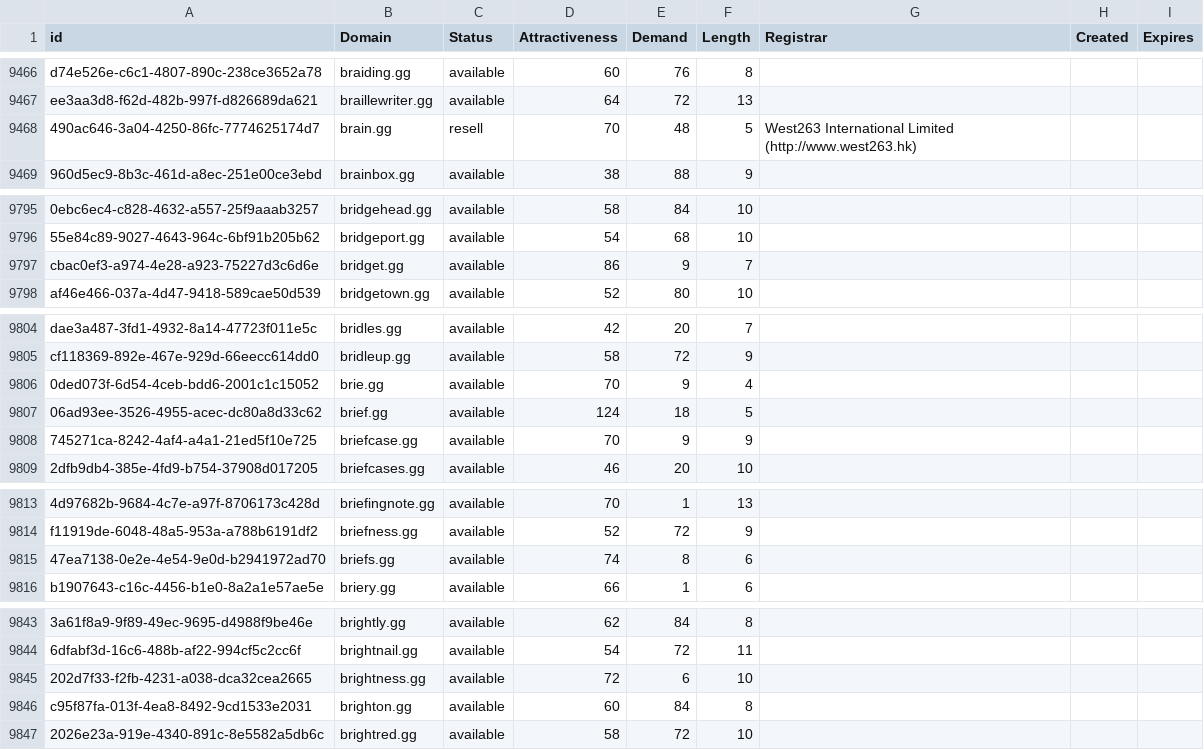
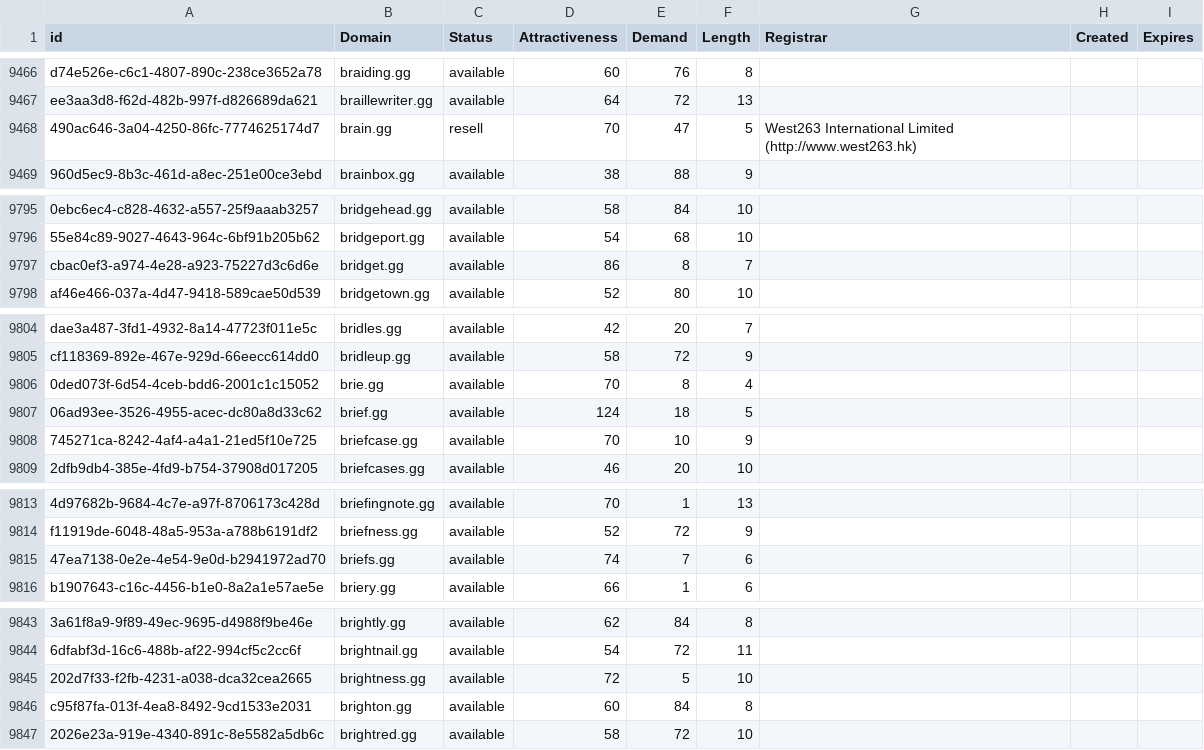
Before and after one commit to UniqueDomains/gg-oneword-domains, a CSV file: gg.csv, drawn as a sheet; only a part is shown, gaps mark what is left out; the diff covers the shown part only; the diff names each change by its address in the sheet, - before the commit and + after, or states it on an @@ line.

Commit message:
Domains update

```diff
--- a/gg.csv
+++ b/gg.csv
-E9468 (Demand): 48
+E9468 (Demand): 47
-E9797 (Demand): 9
+E9797 (Demand): 8
-E9806 (Demand): 9
+E9806 (Demand): 8
-E9808 (Demand): 9
+E9808 (Demand): 10
-E9815 (Demand): 8
+E9815 (Demand): 7
-E9845 (Demand): 6
+E9845 (Demand): 5
```
Also changed, not shown: 1 edited cell elsewhere in this file, 2 other files.
